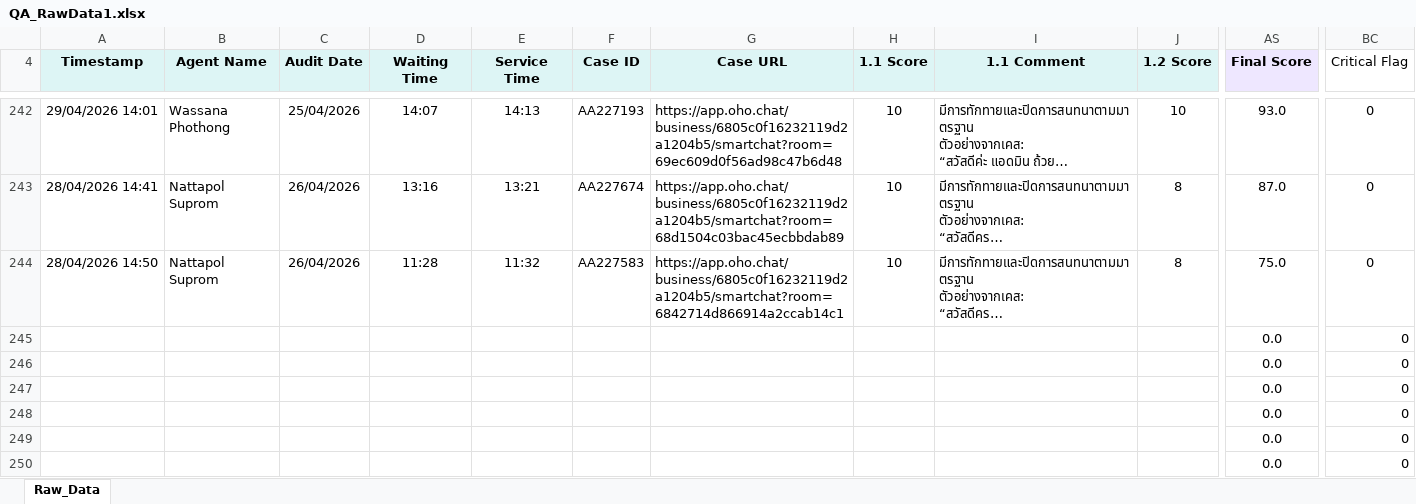
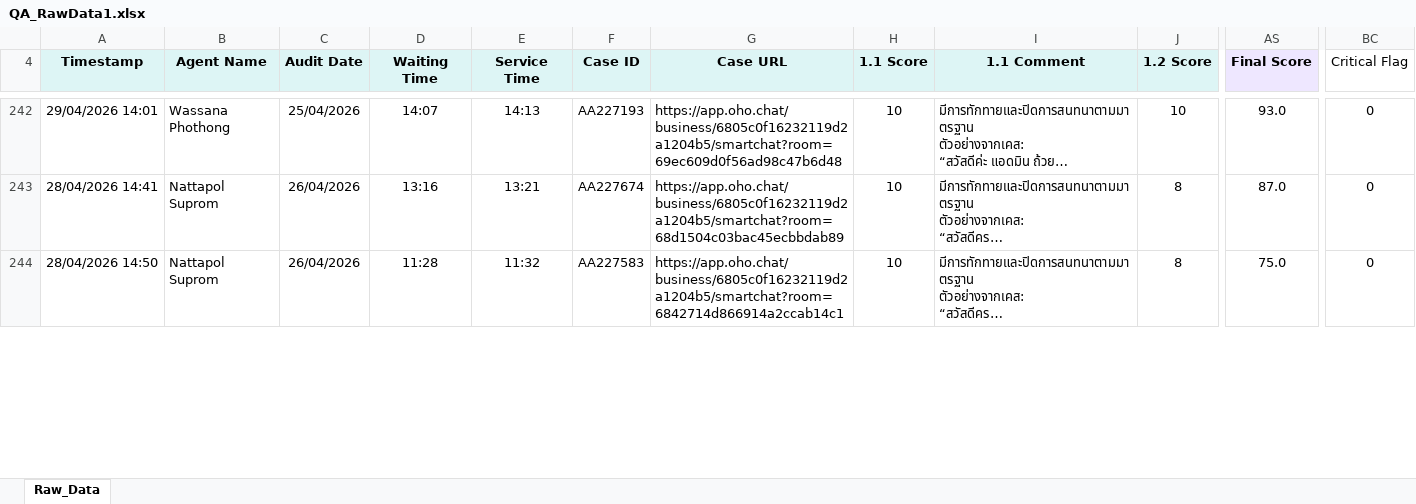
Before and after one commit to songpongo88-svg/qa-dashboard, an Excel workbook: public/QA_RawData1.xlsx, sheet Raw_Data, drawn as a sheet; only a part is shown, gaps mark what is left out; long unchanged cells end in …; values as stored, in another font and other column widths than the file's, no borders; removed rows and columns are numbered as before the commit, all else as after; rows hold the shown columns only; the diff covers the shown part only; the diff names each change by its address in the sheet, - before the commit and + after, or states it on an @@ line.

Commit message:
Add files via upload

```diff
--- a/public/QA_RawData1.xlsx (sheet Raw_Data)
+++ b/public/QA_RawData1.xlsx (sheet Raw_Data)
-row 245:  |  |  |  |  |  |  |  |  |  | 0.0 | 0
-row 246:  |  |  |  |  |  |  |  |  |  | 0.0 | 0
-row 247:  |  |  |  |  |  |  |  |  |  | 0.0 | 0
-row 248:  |  |  |  |  |  |  |  |  |  | 0.0 | 0
-row 249:  |  |  |  |  |  |  |  |  |  | 0.0 | 0
-row 250:  |  |  |  |  |  |  |  |  |  | 0.0 | 0
```
Also changed, not shown: 6 added rows elsewhere in this sheet.
